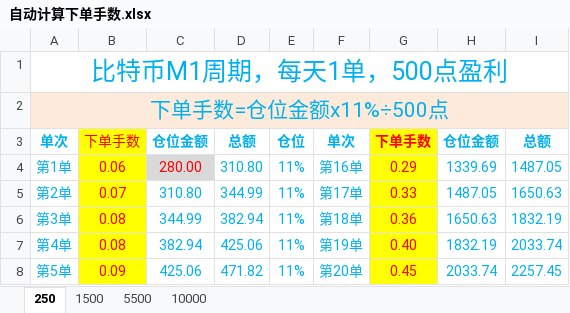
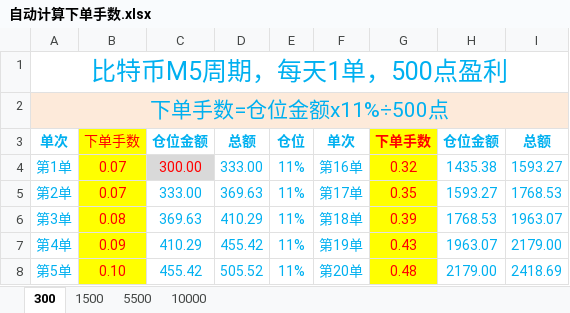
Before and after one commit to 36387CN/JiaziZiben, an Excel workbook: 1/自动计算下单手数.xlsx, sheet 300, drawn as a sheet; only a part is shown; values as stored, in another font and other column widths than the file's, no borders; the diff covers the shown part only; the diff names each change by its address in the sheet, - before the commit and + after, or states it on an @@ line.

Commit message:
Add files via upload

```diff
--- a/1/自动计算下单手数.xlsx (sheet 300)
+++ b/1/自动计算下单手数.xlsx (sheet 300)
-sheet tab: 250
+sheet tab: 300
-A1: 比特币M1周期，每天1单，500点盈利
+A1: 比特币M5周期，每天1单，500点盈利
-B4: 0.06
+B4: 0.07
-C4: 280.00
+C4: 300.00
-D4: 310.80
+D4: 333.00
-G4: 0.29
+G4: 0.32
-H4: 1339.69
+H4: 1435.38
-I4: 1487.05
+I4: 1593.27
-C5: 310.80
+C5: 333.00
-D5: 344.99
+D5: 369.63
-G5: 0.33
+G5: 0.35
-H5: 1487.05
+H5: 1593.27
-I5: 1650.63
+I5: 1768.53
-C6: 344.99
+C6: 369.63
-D6: 382.94
+D6: 410.29
-G6: 0.36
+G6: 0.39
-H6: 1650.63
+H6: 1768.53
-I6: 1832.19
+I6: 1963.07
-B7: 0.08
+B7: 0.09
-C7: 382.94
+C7: 410.29
-D7: 425.06
+D7: 455.42
-G7: 0.40
+G7: 0.43
-H7: 1832.19
+H7: 1963.07
-I7: 2033.74
+I7: 2179.00
-B8: 0.09
+B8: 0.10
-C8: 425.06
+C8: 455.42
-D8: 471.82
+D8: 505.52
-G8: 0.45
+G8: 0.48
-H8: 2033.74
+H8: 2179.00
-I8: 2257.45
+I8: 2418.69
```
Also changed, not shown: 149 edited cells elsewhere in this sheet, sheet 10000, sheet 5500, sheet 1500.
